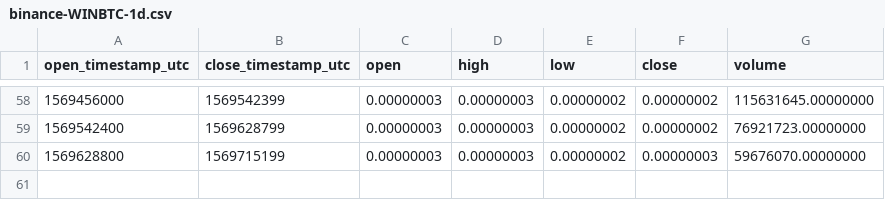
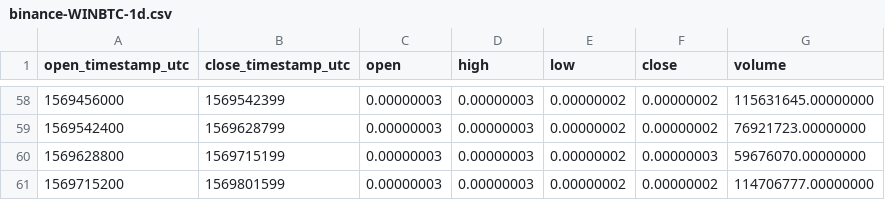
Before and after one commit to cryptobigbro/binance-WINBTC, a CSV file: binance-WINBTC-1d.csv, drawn as a sheet; only a part is shown, gaps mark what is left out.

```diff
--- a/binance-WINBTC-1d.csv
+++ b/binance-WINBTC-1d.csv
@@ -60 +60,2 @@ open_timestamp_utc,close_timestamp_utc,open,high,low,close,volume
 1569628800,1569715199,0.00000003,0.00000003,0.00000002,0.00000003,59676070.00000000
+1569715200,1569801599,0.00000003,0.00000003,0.00000002,0.00000002,114706777.00000000
```
Also changed, not shown: binance-WINBTC-1h.csv.
